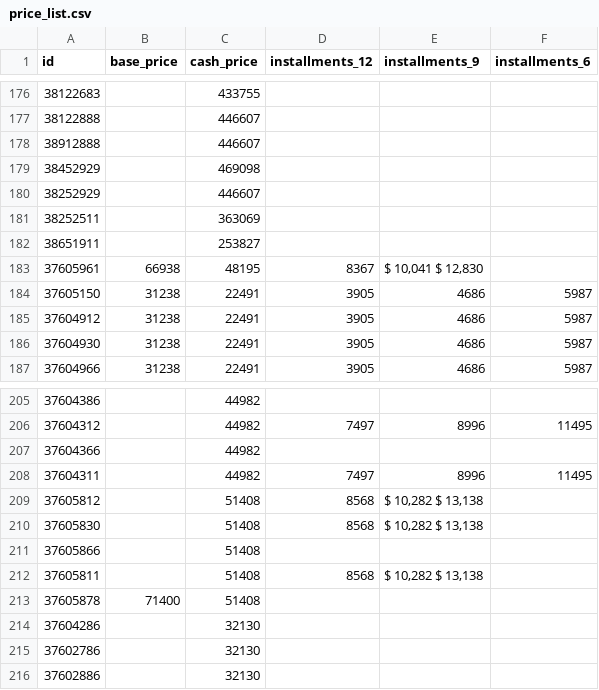
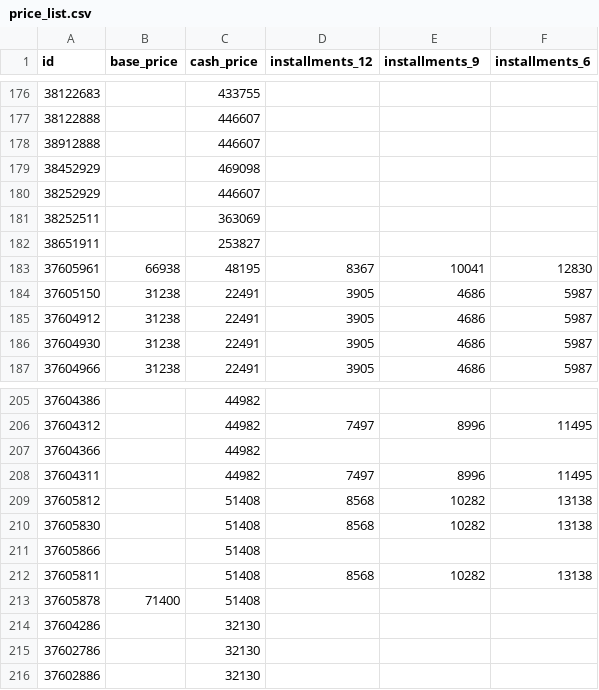
Before and after one commit to tobias-nimo/essen-sales-agent, a CSV file: data/price_list.csv, drawn as a sheet; only a part is shown, gaps mark what is left out.

```diff
--- a/data/price_list.csv
+++ b/data/price_list.csv
@@ -182,3 +182,3 @@ id,base_price,cash_price,installments_12,installments_9,installments_6
 38651911,,253827,,,
-37605961,66938,48195,8367,"$ 10,041        $ 12,830",
+37605961,66938,48195,8367,10041,12830
 37605150,31238,22491,3905,4686,5987
@@ -208,6 +208,6 @@ id,base_price,cash_price,installments_12,installments_9,installments_6
 37604311,,44982,7497,8996,11495
-37605812,,51408,8568,"$ 10,282        $ 13,138",
-37605830,,51408,8568,"$ 10,282        $ 13,138",
+37605812,,51408,8568,10282,13138
+37605830,,51408,8568,10282,13138
 37605866,,51408,,,
-37605811,,51408,8568,"$ 10,282        $ 13,138",
+37605811,,51408,8568,10282,13138
 37605878,71400,51408,,,
```
Also changed, not shown: 17 other files.
